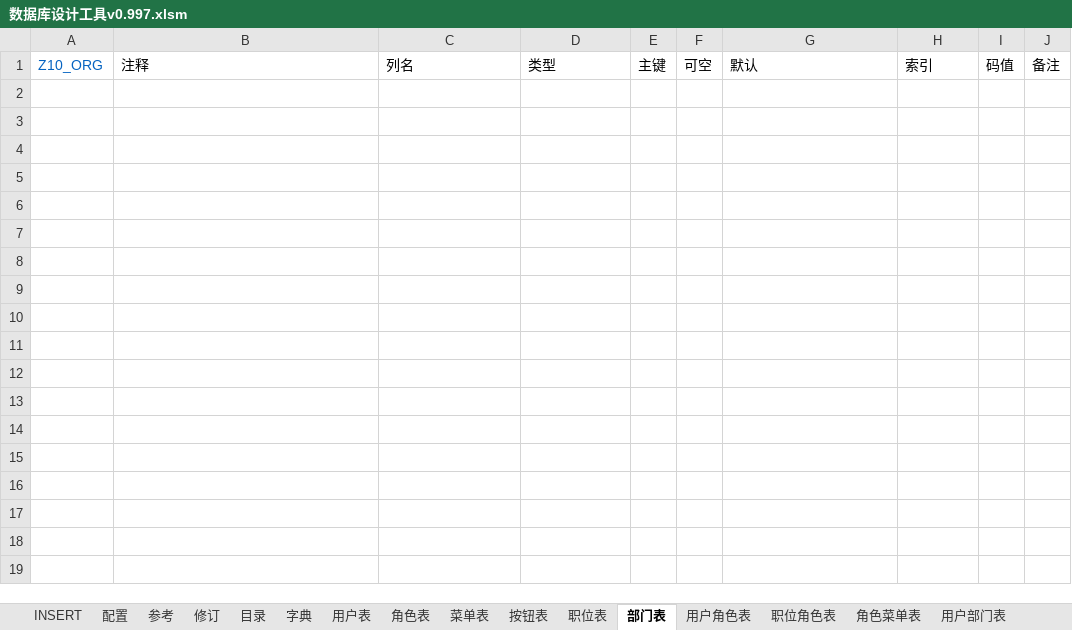
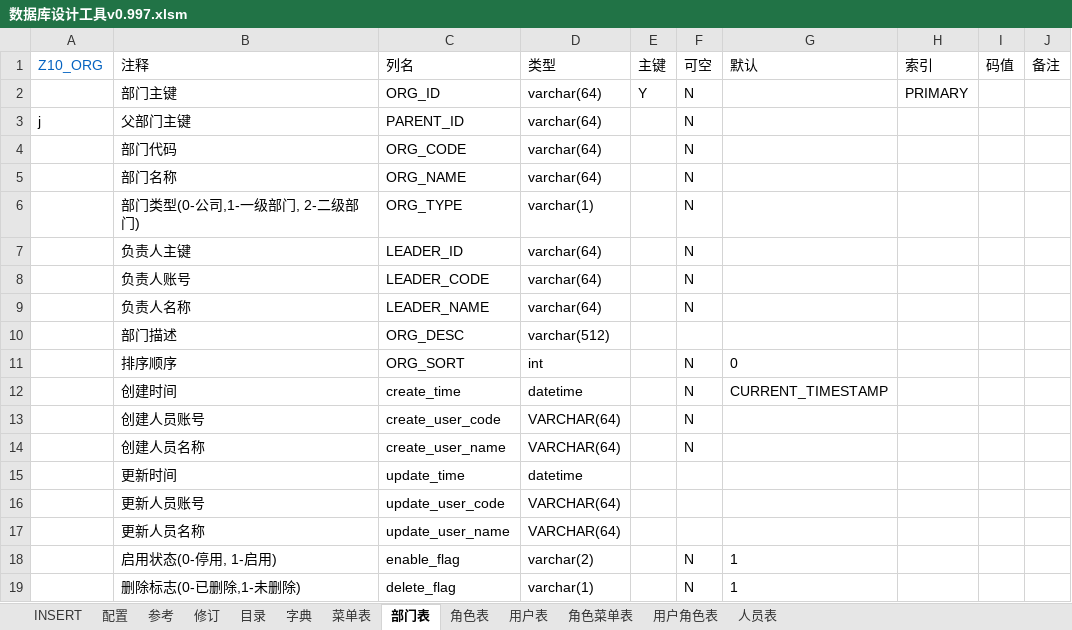
Before and after one commit to hepengju/ExcelVBAUtils, an Excel workbook: 01_数据库设计工具/数据库设计工具v0.997.xlsm, sheet 部门表, drawn as a sheet; values as stored, in another font and other column widths than the file's, no borders; table styles not drawn; the diff names each change by its address in the sheet, - before the commit and + after, or states it on an @@ line.

```diff
--- a/01_数据库设计工具/数据库设计工具v0.997.xlsm (sheet 部门表)
+++ b/01_数据库设计工具/数据库设计工具v0.997.xlsm (sheet 部门表)
-sheet tab: 按钮表
-sheet tab: 职位表
-sheet tab: 职位角色表
-sheet tab: 用户部门表
@@ sheet tab order changed: INSERT | 配置 | 参考 | 修订 | 目录 | 字典 | 菜单表 | 部门表 | 角色表 | 用户表 | 角色菜单表 | 用户角色表 | 人员表 @@
+row 2:  | 部门主键 | ORG_ID | varchar(64) | Y | N |  | PRIMARY
+row 3: j | 父部门主键 | PARENT_ID | varchar(64) |  | N
+row 4:  | 部门代码 | ORG_CODE | varchar(64) |  | N
+row 5:  | 部门名称 | ORG_NAME | varchar(64) |  | N
+row 6:  | 部门类型(0-公司,1-一级部门, 2-二级部门) | ORG_TYPE | varchar(1) |  | N
+row 7:  | 负责人主键 | LEADER_ID | varchar(64) |  | N
+row 8:  | 负责人账号 | LEADER_CODE | varchar(64) |  | N
+row 9:  | 负责人名称 | LEADER_NAME | varchar(64) |  | N
+row 10:  | 部门描述 | ORG_DESC | varchar(512)
+row 11:  | 排序顺序 | ORG_SORT | int |  | N | 0
+row 12:  | 创建时间 | create_time | datetime |  | N | CURRENT_TIMESTAMP
+row 13:  | 创建人员账号 | create_user_code | VARCHAR(64) |  | N
+row 14:  | 创建人员名称 | create_user_name | VARCHAR(64) |  | N
+row 15:  | 更新时间 | update_time | datetime
+row 16:  | 更新人员账号 | update_user_code | VARCHAR(64)
+row 17:  | 更新人员名称 | update_user_name | VARCHAR(64)
+row 18:  | 启用状态(0-停用, 1-启用) | enable_flag | varchar(2) |  | N | 1
+row 19:  | 删除标志(0-已删除,1-未删除) | delete_flag | varchar(1) |  | N | 1
```
Also changed, not shown: sheet 字典, sheet 配置, sheet 用户表, sheet 参考, sheet 菜单表, sheet 角色表, 4 more sheets, other sheet tabs, hidden cells, charts or pictures.
